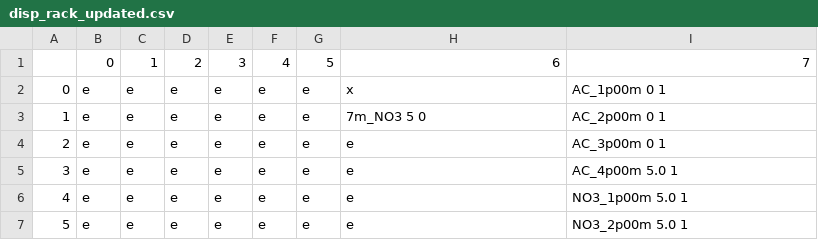
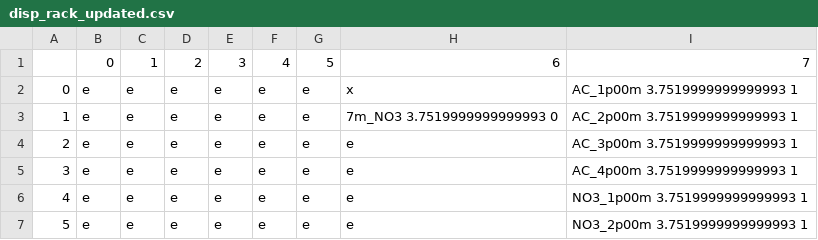
Before and after one commit to lopezgroup-NU/BatteryRobot, a CSV file: MainProject/src/main/config/disp_rack_updated.csv, drawn as a sheet.

```diff
--- a/MainProject/src/main/config/disp_rack_updated.csv
+++ b/MainProject/src/main/config/disp_rack_updated.csv
@@ -1,7 +1,7 @@
 ,0,1,2,3,4,5,6,7
-0,e,e,e,e,e,e,x,AC_1p00m 0 1
-1,e,e,e,e,e,e,7m_NO3 5 0,AC_2p00m 0 1
-2,e,e,e,e,e,e,e,AC_3p00m 0 1
-3,e,e,e,e,e,e,e,AC_4p00m 5.0 1
-4,e,e,e,e,e,e,e,NO3_1p00m 5.0 1
-5,e,e,e,e,e,e,e,NO3_2p00m 5.0 1
+0,e,e,e,e,e,e,x,AC_1p00m 3.7519999999999993 1
+1,e,e,e,e,e,e,7m_NO3 3.7519999999999993 0,AC_2p00m 3.7519999999999993 1
+2,e,e,e,e,e,e,e,AC_3p00m 3.7519999999999993 1
+3,e,e,e,e,e,e,e,AC_4p00m 3.7519999999999993 1
+4,e,e,e,e,e,e,e,NO3_1p00m 3.7519999999999993 1
+5,e,e,e,e,e,e,e,NO3_2p00m 3.7519999999999993 1
```
Also changed, not shown: MainProject/src/main/data.csv, MainProject/src/main/experiments/experiments.csv, 12 other files.
